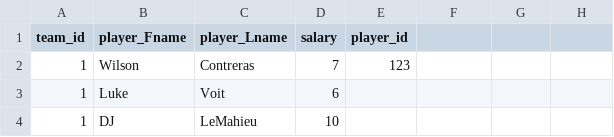
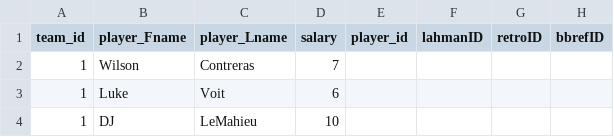
Before and after one commit to ttaylor14/PNation, a CSV file: data/rosters.csv, drawn as a sheet; only a part is shown; the diff names each change by its address in the sheet, - before the commit and + after, or states it on an @@ line.

```diff
--- a/data/rosters.csv
+++ b/data/rosters.csv
-F1: (empty)
+F1: lahmanID
-G1: (empty)
+G1: retroID
-H1: (empty)
+H1: bbrefID
-E2 (player_id): 123
+E2 (player_id): (empty)
```
Also changed, not shown: 3 other files.
